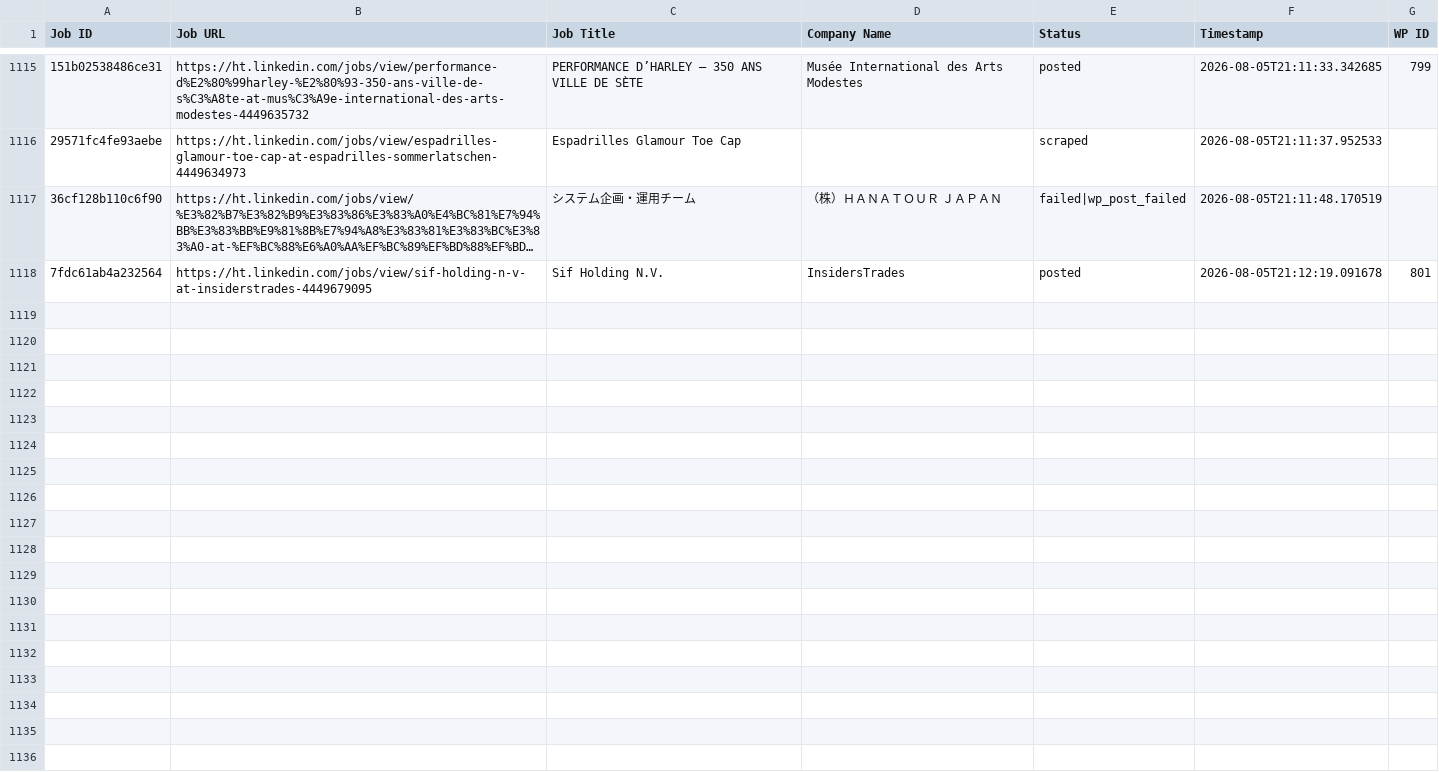
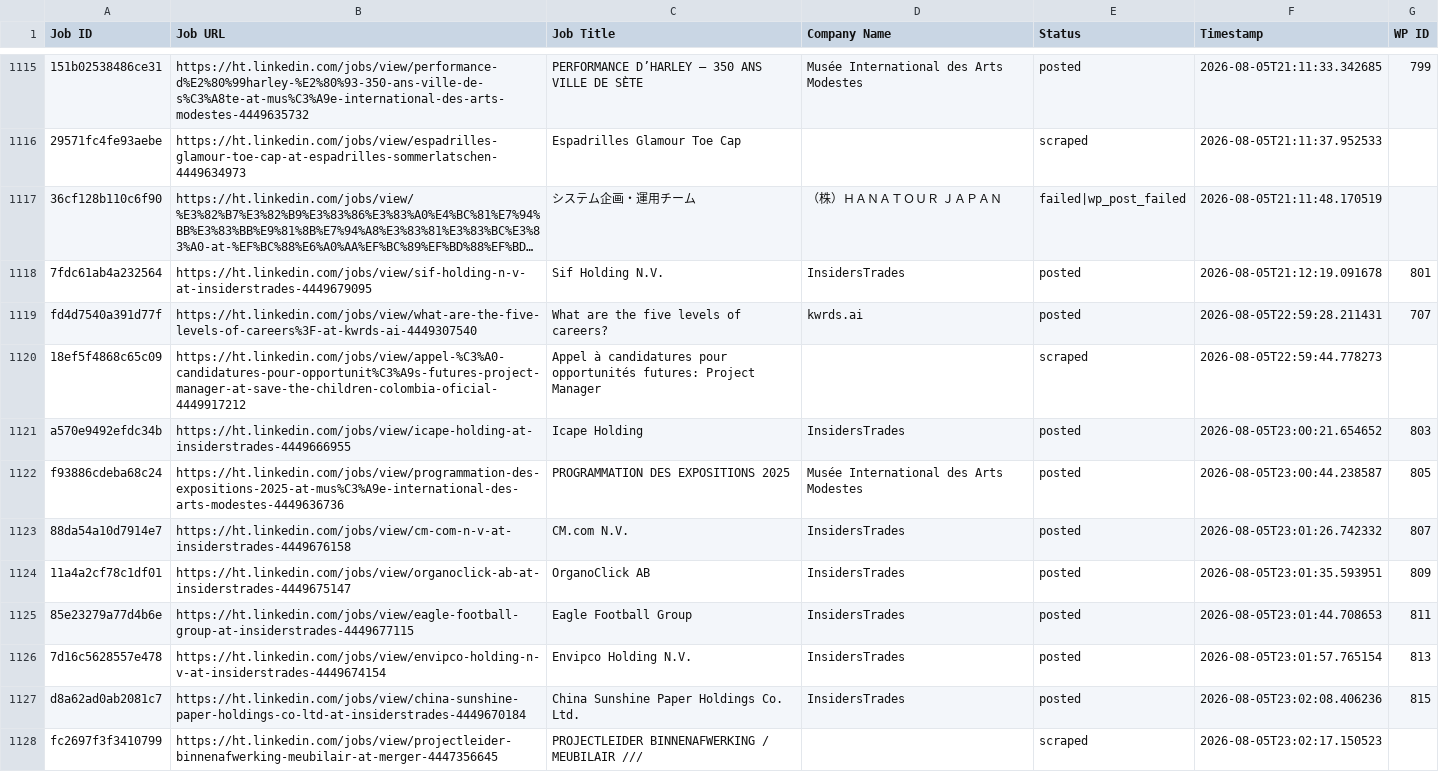
Before and after one commit to innovationinc2000/ht, a CSV file: processed_jobs.csv, drawn as a sheet; only a part is shown, gaps mark what is left out; long unchanged cells end in …; the diff names each change by its address in the sheet, - before the commit and + after, or states it on an @@ line.

```diff
--- a/processed_jobs.csv
+++ b/processed_jobs.csv
+row 1119: fd4d7540a391d77f | https://ht.linkedin.com/jobs/view/what-are-the-five-levels-of-careers%3F-at-kwrds-ai-4449307540 | What are the five levels of careers? | kwrds.ai | posted | 2026-08-05T22:59:28.211431 | 707
+row 1120: 18ef5f4868c65c09 | https://ht.linkedin.com/jobs/view/appel-%C3%A0-candidatures-pour-opportunit%C3%A9s-futures-project-manager-at-save-the-children-colombia-oficial-4449917212 | Appel à candidatures pour opportunités futures: Project Manager |  | scraped | 2026-08-05T22:59:44.778273
+row 1121: a570e9492efdc34b | https://ht.linkedin.com/jobs/view/icape-holding-at-insiderstrades-4449666955 | Icape Holding | InsidersTrades | posted | 2026-08-05T23:00:21.654652 | 803
+row 1122: f93886cdeba68c24 | https://ht.linkedin.com/jobs/view/programmation-des-expositions-2025-at-mus%C3%A9e-international-des-arts-modestes-4449636736 | PROGRAMMATION DES EXPOSITIONS 2025 | Musée International des Arts Modestes | posted | 2026-08-05T23:00:44.238587 | 805
+row 1123: 88da54a10d7914e7 | https://ht.linkedin.com/jobs/view/cm-com-n-v-at-insiderstrades-4449676158 | CM.com N.V. | InsidersTrades | posted | 2026-08-05T23:01:26.742332 | 807
+row 1124: 11a4a2cf78c1df01 | https://ht.linkedin.com/jobs/view/organoclick-ab-at-insiderstrades-4449675147 | OrganoClick AB | InsidersTrades | posted | 2026-08-05T23:01:35.593951 | 809
+row 1125: 85e23279a77d4b6e | https://ht.linkedin.com/jobs/view/eagle-football-group-at-insiderstrades-4449677115 | Eagle Football Group | InsidersTrades | posted | 2026-08-05T23:01:44.708653 | 811
+row 1126: 7d16c5628557e478 | https://ht.linkedin.com/jobs/view/envipco-holding-n-v-at-insiderstrades-4449674154 | Envipco Holding N.V. | InsidersTrades | posted | 2026-08-05T23:01:57.765154 | 813
+row 1127: d8a62ad0ab2081c7 | https://ht.linkedin.com/jobs/view/china-sunshine-paper-holdings-co-ltd-at-insiderstrades-4449670184 | China Sunshine Paper Holdings Co. Ltd. | InsidersTrades | posted | 2026-08-05T23:02:08.406236 | 815
+row 1128: fc2697f3f3410799 | https://ht.linkedin.com/jobs/view/projectleider-binnenafwerking-meubilair-at-merger-4447356645 | PROJECTLEIDER BINNENAFWERKING / MEUBILAIR /// |  | scraped | 2026-08-05T23:02:17.150523
```
